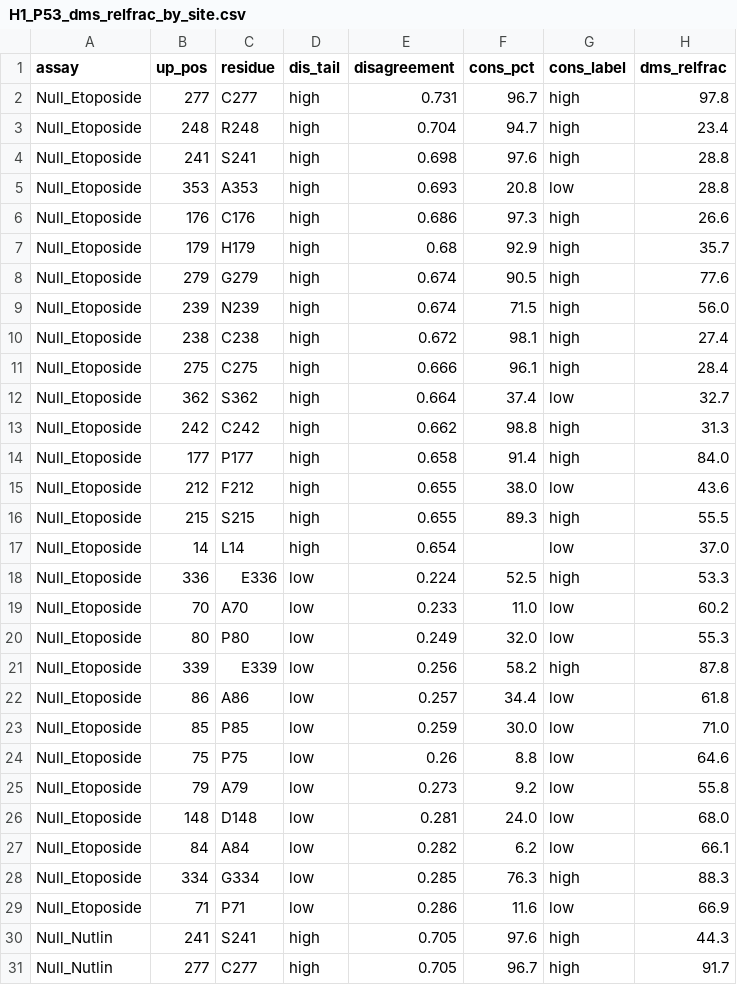
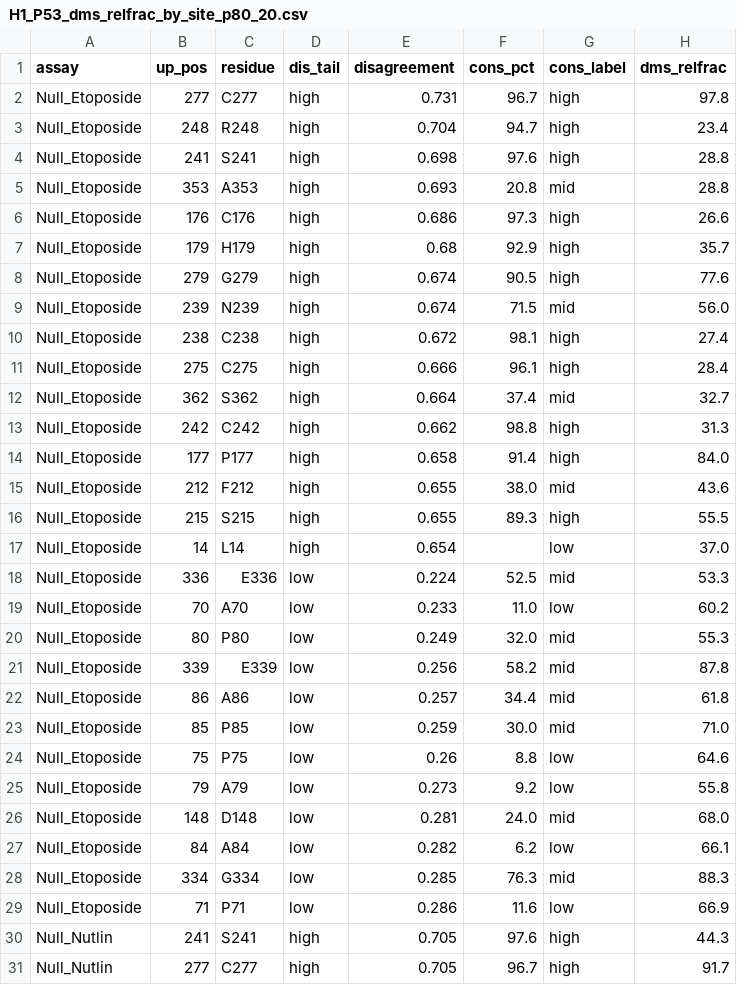
Before and after one commit to ElainW/PG1_additional_analysis, a CSV file: results/MSA_conservation/H1_P53_dms_relfrac_by_site_p80_20.csv (was results/MSA_conservation/H1_P53_dms_relfrac_by_site.csv), drawn as a sheet; only a part is shown; the diff covers the shown part only.

```diff
--- a/results/MSA_conservation/H1_P53_dms_relfrac_by_site.csv
+++ b/results/MSA_conservation/H1_P53_dms_relfrac_by_site_p80_20.csv
@@ -4,3 +4,3 @@ Null_Etoposide,248,R248,high,0.704,94.7,high,23.4
 Null_Etoposide,241,S241,high,0.698,97.6,high,28.8
-Null_Etoposide,353,A353,high,0.693,20.8,low,28.8
+Null_Etoposide,353,A353,high,0.693,20.8,mid,28.8
 Null_Etoposide,176,C176,high,0.686,97.3,high,26.6
@@ -8,22 +8,22 @@ Null_Etoposide,179,H179,high,0.68,92.9,high,35.7
 Null_Etoposide,279,G279,high,0.674,90.5,high,77.6
-Null_Etoposide,239,N239,high,0.674,71.5,high,56.0
+Null_Etoposide,239,N239,high,0.674,71.5,mid,56.0
 Null_Etoposide,238,C238,high,0.672,98.1,high,27.4
 Null_Etoposide,275,C275,high,0.666,96.1,high,28.4
-Null_Etoposide,362,S362,high,0.664,37.4,low,32.7
+Null_Etoposide,362,S362,high,0.664,37.4,mid,32.7
 Null_Etoposide,242,C242,high,0.662,98.8,high,31.3
 Null_Etoposide,177,P177,high,0.658,91.4,high,84.0
-Null_Etoposide,212,F212,high,0.655,38.0,low,43.6
+Null_Etoposide,212,F212,high,0.655,38.0,mid,43.6
 Null_Etoposide,215,S215,high,0.655,89.3,high,55.5
 Null_Etoposide,14,L14,high,0.654,,low,37.0
-Null_Etoposide,336,E336,low,0.224,52.5,high,53.3
+Null_Etoposide,336,E336,low,0.224,52.5,mid,53.3
 Null_Etoposide,70,A70,low,0.233,11.0,low,60.2
-Null_Etoposide,80,P80,low,0.249,32.0,low,55.3
-Null_Etoposide,339,E339,low,0.256,58.2,high,87.8
-Null_Etoposide,86,A86,low,0.257,34.4,low,61.8
-Null_Etoposide,85,P85,low,0.259,30.0,low,71.0
+Null_Etoposide,80,P80,low,0.249,32.0,mid,55.3
+Null_Etoposide,339,E339,low,0.256,58.2,mid,87.8
+Null_Etoposide,86,A86,low,0.257,34.4,mid,61.8
+Null_Etoposide,85,P85,low,0.259,30.0,mid,71.0
 Null_Etoposide,75,P75,low,0.26,8.8,low,64.6
 Null_Etoposide,79,A79,low,0.273,9.2,low,55.8
-Null_Etoposide,148,D148,low,0.281,24.0,low,68.0
+Null_Etoposide,148,D148,low,0.281,24.0,mid,68.0
 Null_Etoposide,84,A84,low,0.282,6.2,low,66.1
-Null_Etoposide,334,G334,low,0.285,76.3,high,88.3
+Null_Etoposide,334,G334,low,0.285,76.3,mid,88.3
 Null_Etoposide,71,P71,low,0.286,11.6,low,66.9
```
Also changed, not shown: 19 edited cells elsewhere in this file, 8 other files.
